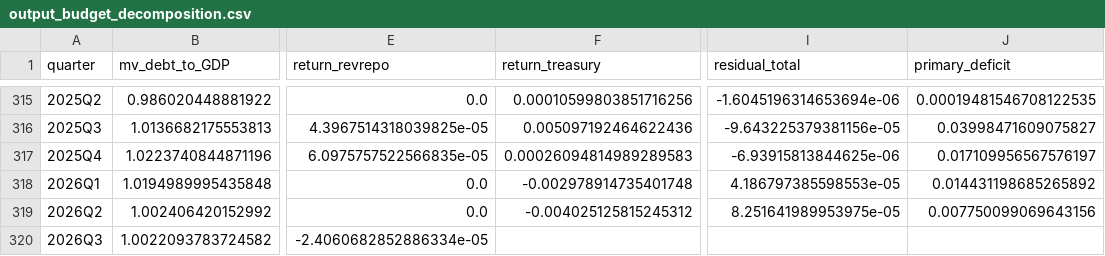
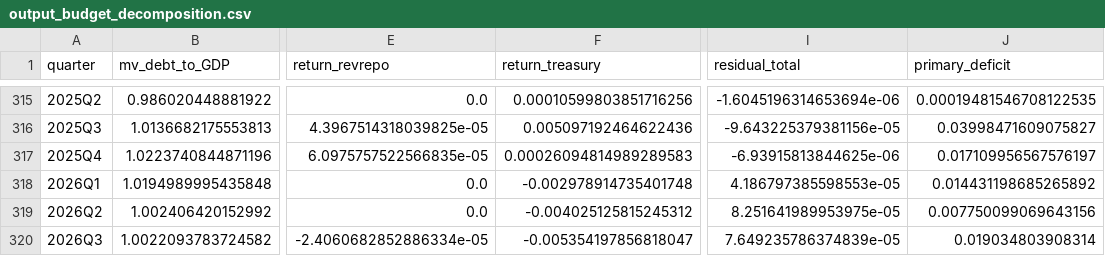
Before and after one commit to joe-anderson-econ/debt-visualization, a CSV file: output_budget_decomposition.csv, drawn as a sheet; only a part is shown, gaps mark what is left out; the diff names each change by its address in the sheet, - before the commit and + after, or states it on an @@ line.

Commit message:
Add files via upload

```diff
--- a/output_budget_decomposition.csv
+++ b/output_budget_decomposition.csv
-F320 (return_treasury): (empty)
+F320 (return_treasury): -0.005354197856818047
-I320 (residual_total): (empty)
+I320 (residual_total): 7.649235786374839e-05
-J320 (primary_deficit): (empty)
+J320 (primary_deficit): 0.019034803908314
```
